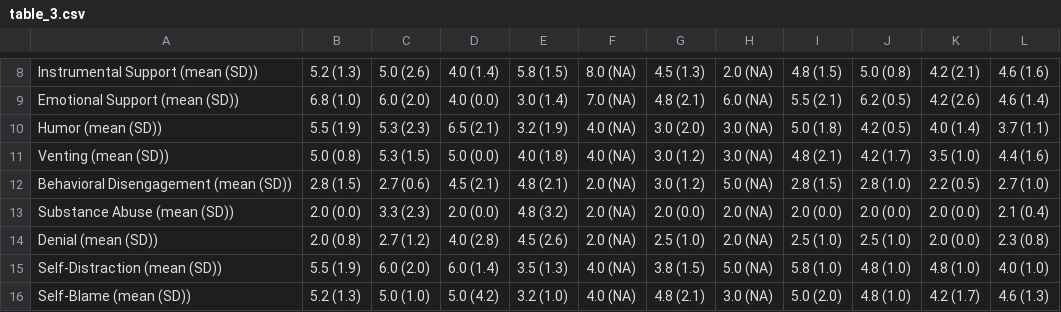
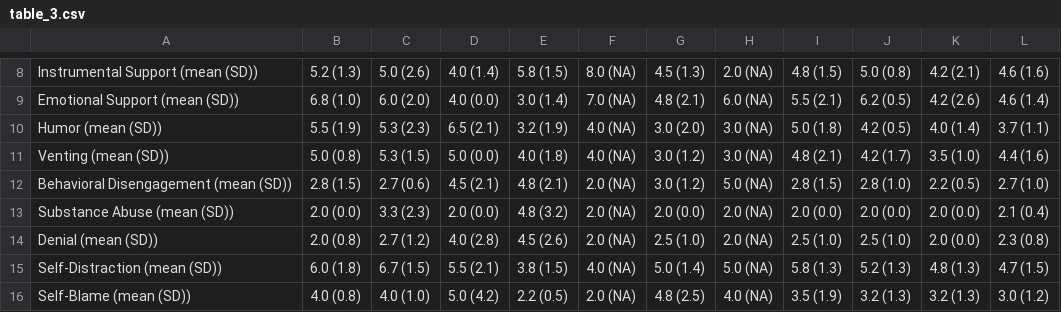
Before and after one commit to aldencabajar/pbl2-research, a CSV file: results/table_3.csv, drawn as a sheet; only a part is shown, gaps mark what is left out; the diff covers the shown part only.

```diff
--- a/results/table_3.csv
+++ b/results/table_3.csv
@@ -14,3 +14,3 @@
 "Denial (mean (SD))","2.0 (0.8)","2.7 (1.2)","4.0 (2.8)","4.5 (2.6)","2.0 (NA)","2.5 (1.0)","2.0 (NA)","2.5 (1.0)","2.5 (1.0)","2.0 (0.0)","2.3 (0.8)"
-"Self-Distraction (mean (SD))","5.5 (1.9)","6.0 (2.0)","6.0 (1.4)","3.5 (1.3)","4.0 (NA)","3.8 (1.5)","5.0 (NA)","5.8 (1.0)","4.8 (1.0)","4.8 (1.0)","4.0 (1.0)"
-"Self-Blame (mean (SD))","5.2 (1.3)","5.0 (1.0)","5.0 (4.2)","3.2 (1.0)","4.0 (NA)","4.8 (2.1)","3.0 (NA)","5.0 (2.0)","4.8 (1.0)","4.2 (1.7)","4.6 (1.3)"
+"Self-Distraction (mean (SD))","6.0 (1.8)","6.7 (1.5)","5.5 (2.1)","3.8 (1.5)","4.0 (NA)","5.0 (1.4)","5.0 (NA)","5.8 (1.3)","5.2 (1.3)","4.8 (1.3)","4.7 (1.5)"
+"Self-Blame (mean (SD))","4.0 (0.8)","4.0 (1.0)","5.0 (4.2)","2.2 (0.5)","2.0 (NA)","4.8 (2.5)","4.0 (NA)","3.5 (1.9)","3.2 (1.3)","3.2 (1.3)","3.0 (1.2)"
```
Also changed, not shown: 31 edited cells elsewhere in this file, results/table_4.csv, results/table_5.csv, 1 other file.
